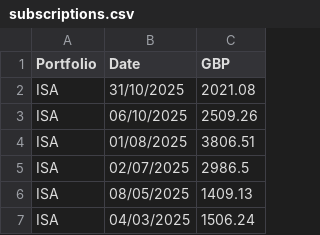
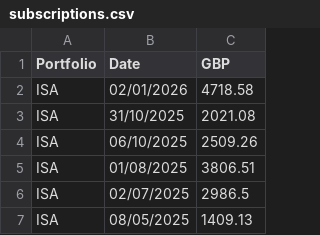
Before and after one commit to abirchLBG/Portfolio, a CSV file: data/subscriptions.csv, drawn as a sheet; only a part is shown; the shorter side is filled out with more unchanged rows; the diff names each change by its address in the sheet, - before the commit and + after, or states it on an @@ line.

```diff
--- a/data/subscriptions.csv
+++ b/data/subscriptions.csv
+row 2: ISA | 02/01/2026 | 4718.58
```
Also changed, not shown: data/full_transaction_history.csv.
